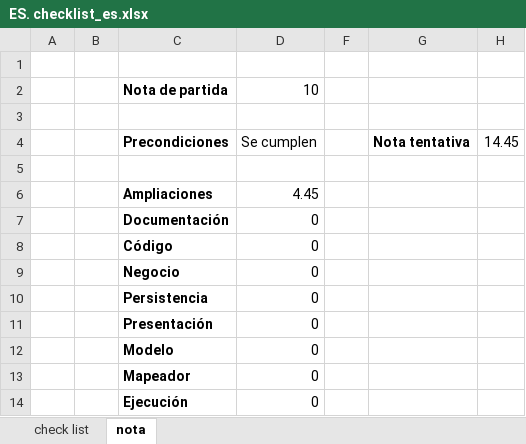
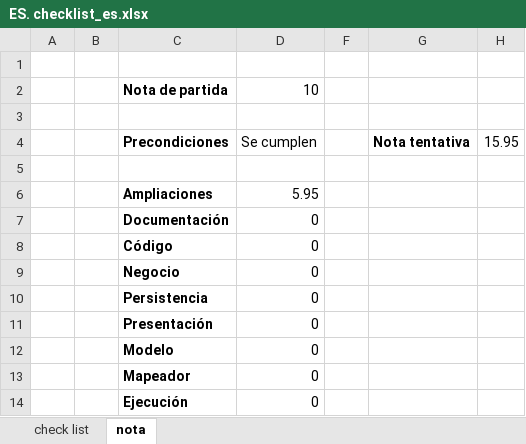
Before and after one commit to UO257192/RI, an Excel workbook: JPA/ri.jpa.cws.p7.skeleton/ES. checklist_es.xlsx, sheet nota, drawn as a sheet; values as stored, in another font and other column widths than the file's, no borders; conditional formats not drawn; the diff names each change by its address in the sheet, - before the commit and + after, or states it on an @@ line.

```diff
--- a/JPA/ri.jpa.cws.p7.skeleton/ES. checklist_es.xlsx (sheet nota)
+++ b/JPA/ri.jpa.cws.p7.skeleton/ES. checklist_es.xlsx (sheet nota)
-H4: 14.45
+H4: 15.95
-D6: 4.45
+D6: 5.95
```
Also changed, not shown: sheet check list, 10 other files.
